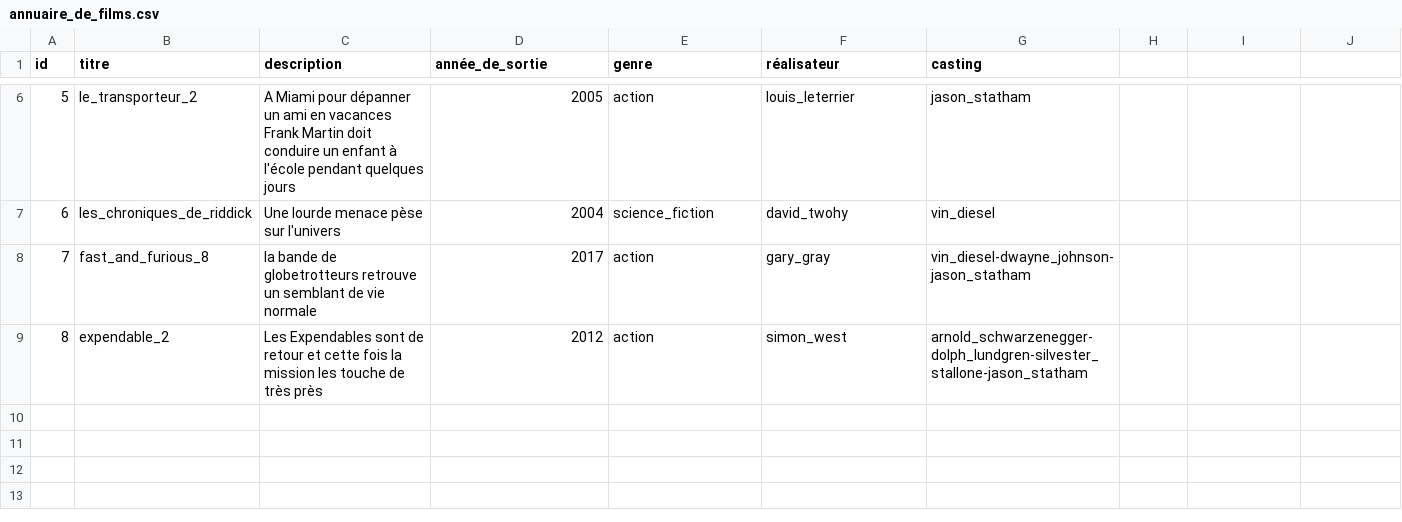
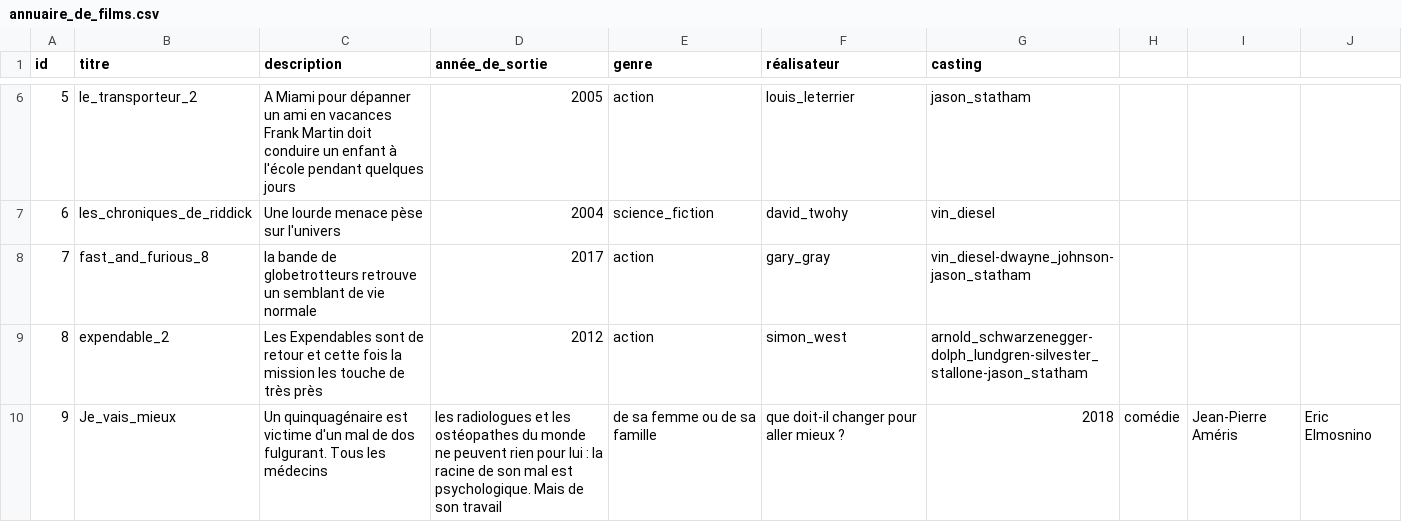
Before and after one commit to kalika2015/Allo_cine, a CSV file: annuaire_de_films.csv, drawn as a sheet; only a part is shown, gaps mark what is left out; the diff names each change by its address in the sheet, - before the commit and + after, or states it on an @@ line.

Commit message:
Update annuaire_de_films.csv

```diff
--- a/annuaire_de_films.csv
+++ b/annuaire_de_films.csv
+row 10: 9 | Je_vais_mieux | Un quinquagénaire est victime d'un mal de dos fulgurant. Tous les médecins | les radiologues et les ostéopathes du monde ne peuvent rien pour lui : la racine de son mal est psychologique. Mais de son travail | de sa femme ou de sa famille | que doit-il changer pour aller mieux ? | 2018 | comédie | Jean-Pierre Améris | Eric Elmosnino
```
